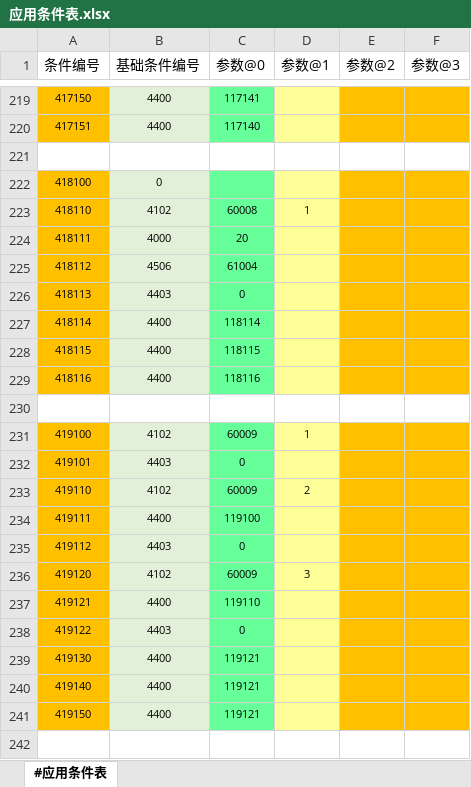
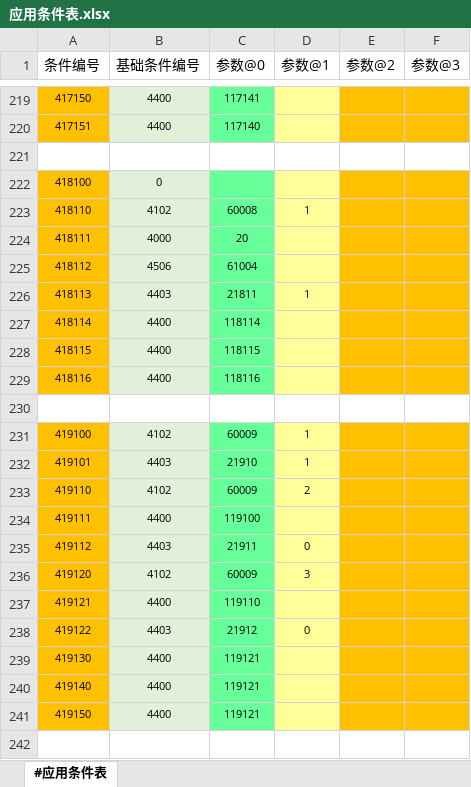
Before and after one commit to RadiumLZhang/Free-Casonry, an Excel workbook: ExcelConfig/pbjson/excel/应用条件表.xlsx, sheet #应用条件表, drawn as a sheet; only a part is shown, gaps mark what is left out; values as stored, in another font and other column widths than the file's, no borders; the diff names each change by its address in the sheet, - before the commit and + after, or states it on an @@ line.

```diff
--- a/ExcelConfig/pbjson/excel/应用条件表.xlsx (sheet #应用条件表)
+++ b/ExcelConfig/pbjson/excel/应用条件表.xlsx (sheet #应用条件表)
-C226 (参数@0): 0
+C226 (参数@0): 21811
-D226 (参数@1): (empty)
+D226 (参数@1): 1
-C232 (参数@0): 0
+C232 (参数@0): 21910
-D232 (参数@1): (empty)
+D232 (参数@1): 1
-C235 (参数@0): 0
+C235 (参数@0): 21911
-D235 (参数@1): (empty)
+D235 (参数@1): 0
-C238 (参数@0): 0
+C238 (参数@0): 21912
-D238 (参数@1): (empty)
+D238 (参数@1): 0
```
Also changed, not shown: ExcelConfig/pbjson/excel/事件配置表.xlsx, ExcelConfig/pbjson/excel/结果事件配置表.xlsx, 3 other files.
